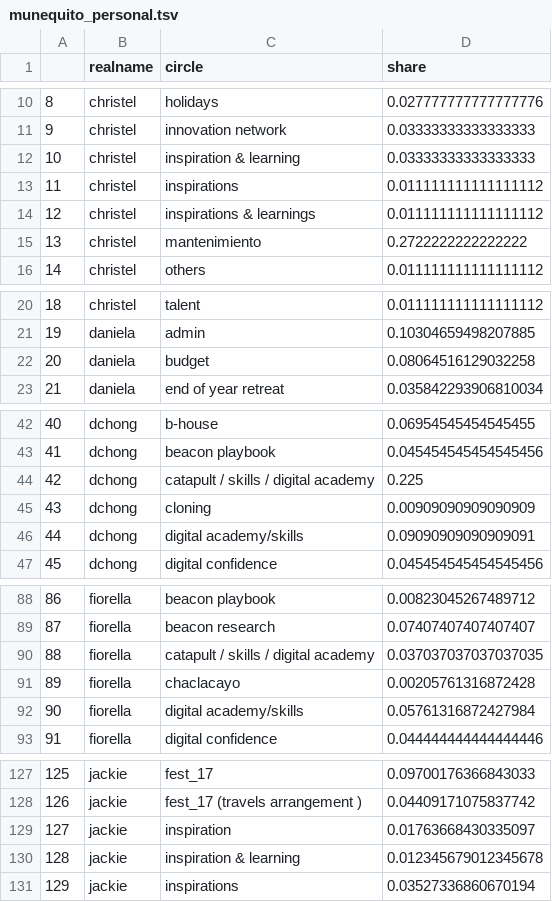
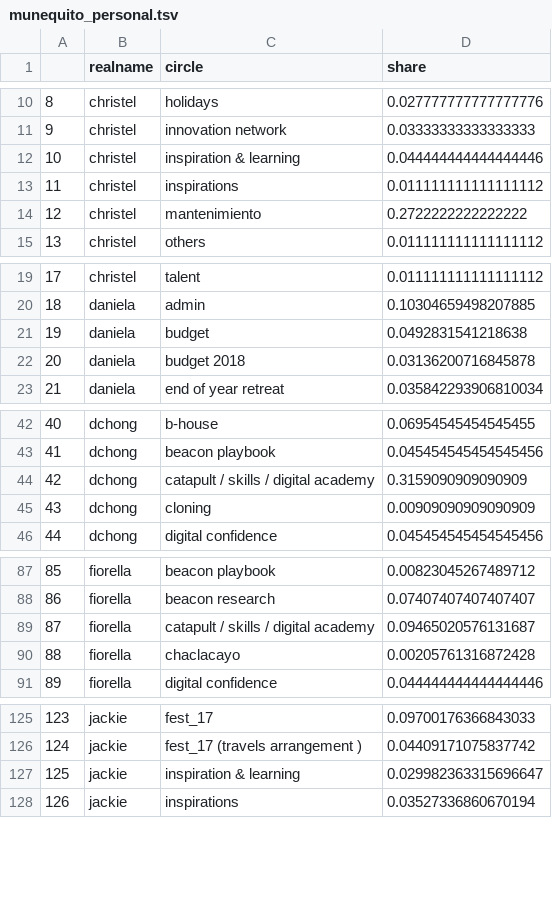
Before and after one commit to enficcion/annual_doll, a TSV file: munequito_personal.tsv, drawn as a sheet; only a part is shown, gaps mark what is left out; removed rows and columns are numbered as before the commit, all else as after; the diff covers the shown part only; the diff names each change by its address in the sheet, - before the commit and + after, or states it on an @@ line.

```diff
--- a/munequito_personal.tsv
+++ b/munequito_personal.tsv
-D12 (share): 0.03333333333333333
+D12 (share): 0.044444444444444446
-row 14: 12 | christel | inspirations & learnings | 0.011111111111111112
@@ column A renumbered from row 14 down @@
-D21 (share): 0.08064516129032258
+D21 (share): 0.0492831541218638
+row 22: 20 | daniela | budget 2018 | 0.03136200716845878
-D44 (share): 0.225
+D44 (share): 0.3159090909090909
-row 46: 44 | dchong | digital academy/skills | 0.09090909090909091
-D89 (share): 0.037037037037037035
+D89 (share): 0.09465020576131687
-row 92: 90 | fiorella | digital academy/skills | 0.05761316872427984
-row 129: 127 | jackie | inspiration | 0.01763668430335097
-D127 (share): 0.012345679012345678
+D127 (share): 0.029982363315696647
```
Also changed, not shown: 1 added row, 2 removed rows and 3 edited cells elsewhere in this file, 1 other file.
